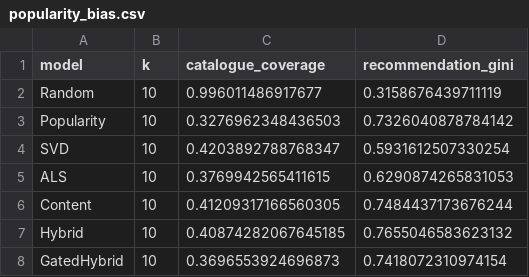
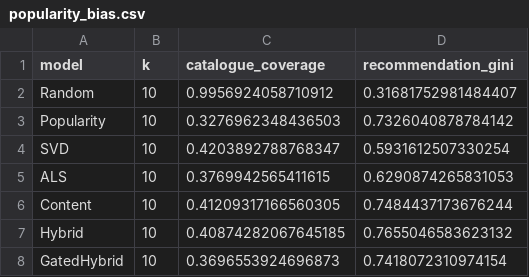
Before and after one commit to VinitTiwari2002/EducationalContentRecommender, a CSV file: evaluation/popularity_bias.csv, drawn as a sheet.

```diff
--- a/evaluation/popularity_bias.csv
+++ b/evaluation/popularity_bias.csv
@@ -1,3 +1,3 @@
 model,k,catalogue_coverage,recommendation_gini
-Random,10,0.996011486917677,0.3158676439711119
+Random,10,0.9956924058710912,0.31681752981484407
 Popularity,10,0.3276962348436503,0.7326040878784142
```
Also changed, not shown: evaluation/baseline_results.csv, evaluation/cold_start_results.csv, 4 other files.
